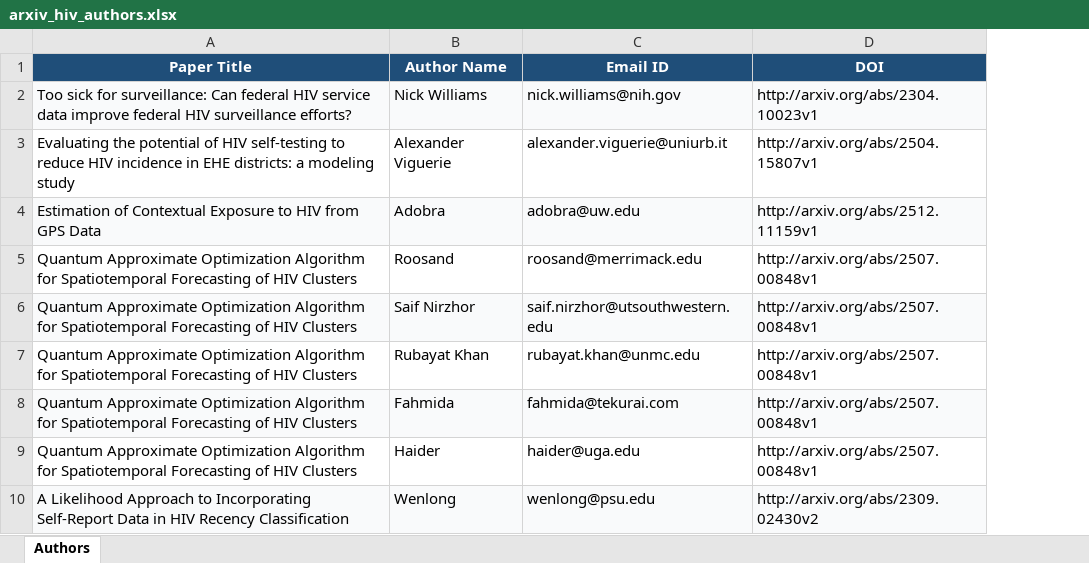
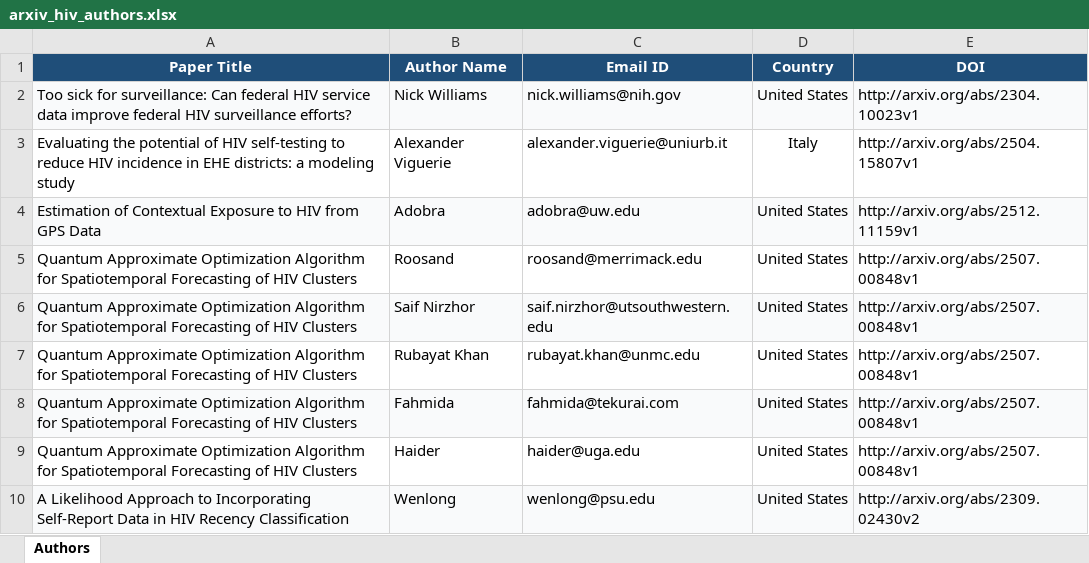
Before and after one commit to RohithPalika/Email-Scrapping, an Excel workbook: WS2.0/downloads/author details/arxiv_hiv_authors.xlsx, sheet Authors, drawn as a sheet; only a part is shown; values as stored, in another font and other column widths than the file's, no borders; the diff names each change by its address in the sheet, - before the commit and + after, or states it on an @@ line.

Commit message:
feat: complete email scraping & verification system with modern UI, multi-instance support, and verification pipeline

```diff
--- a/WS2.0/downloads/author details/arxiv_hiv_authors.xlsx (sheet Authors)
+++ b/WS2.0/downloads/author details/arxiv_hiv_authors.xlsx (sheet Authors)
+column D (Country), rows 2-10: United States | Italy | United States | United States | United States | United States | United States | United States | United States
```
Also changed, not shown: WS2.0/downloads/author details/plos_tumor_authors.xlsx, 30 other files.
